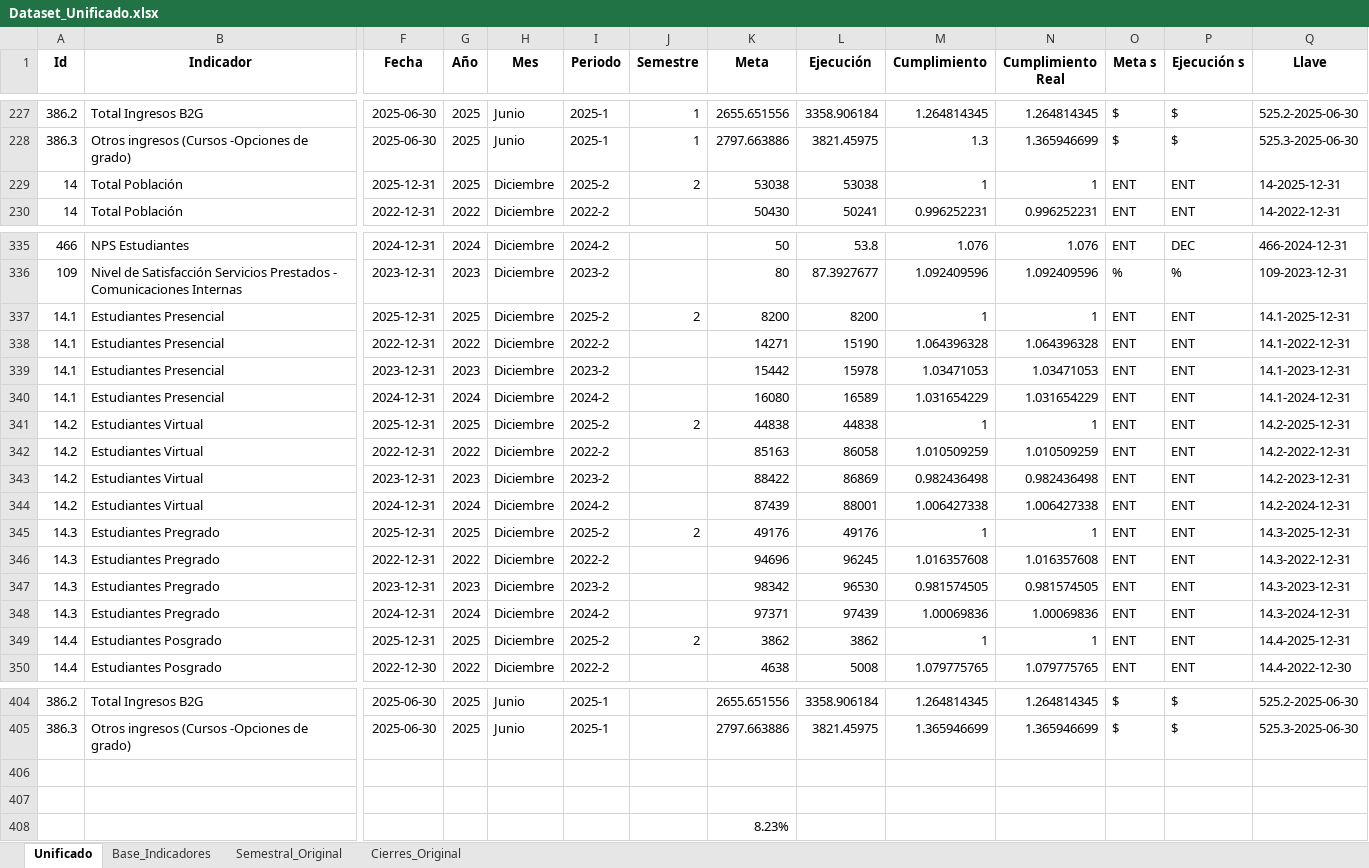
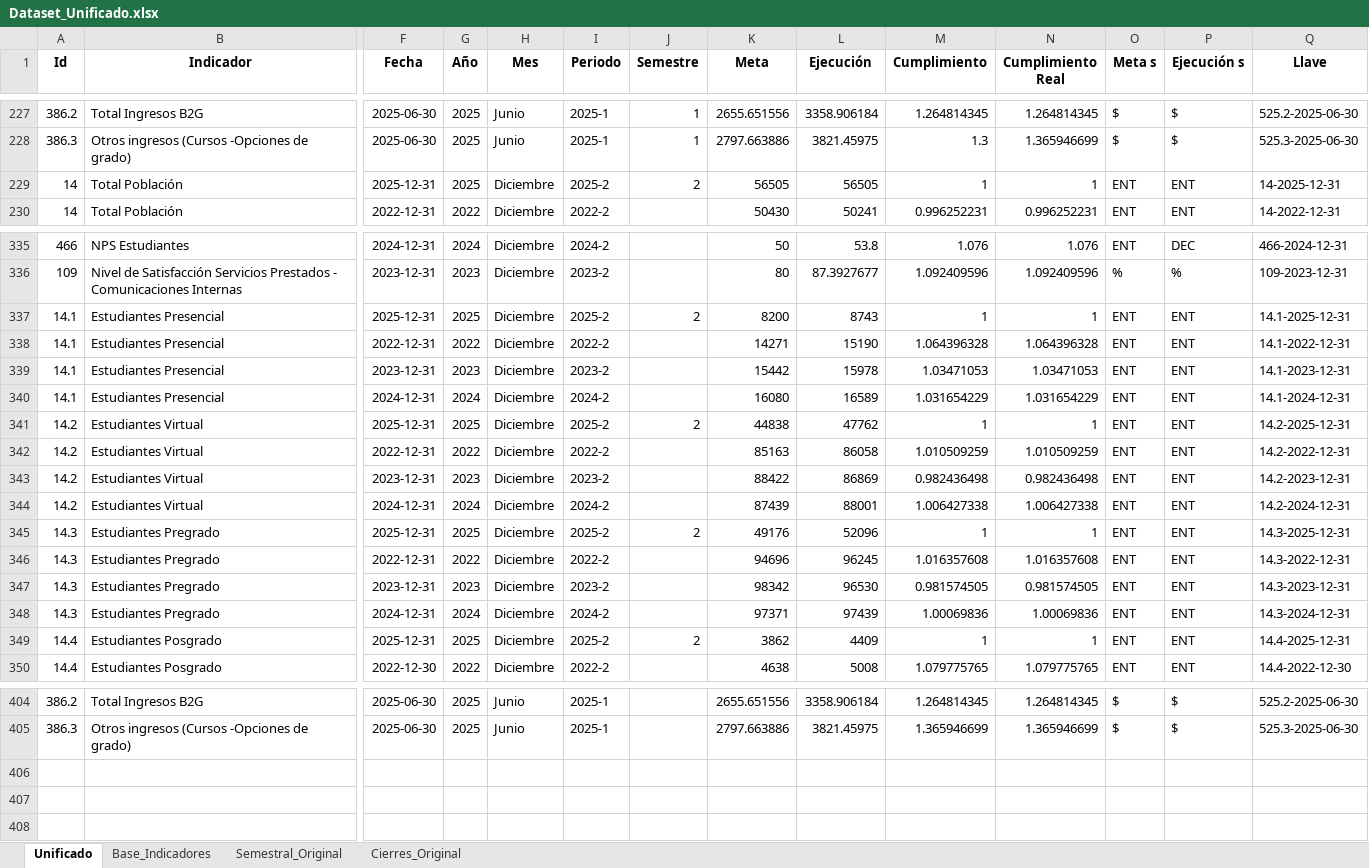
Before and after one commit to Ximena5745/Modelo_Prospectivo, an Excel workbook: Data/Dataset_Unificado.xlsx, sheet Unificado, drawn as a sheet; only a part is shown, gaps mark what is left out; values as stored, in another font and other column widths than the file's, no borders; rows hold the shown columns only; the diff names each change by its address in the sheet, - before the commit and + after, or states it on an @@ line.

```diff
--- a/Data/Dataset_Unificado.xlsx (sheet Unificado)
+++ b/Data/Dataset_Unificado.xlsx (sheet Unificado)
-K229 (Meta): 53038
+K229 (Meta): 56505
-L229 (Ejecución): 53038
+L229 (Ejecución): 56505
-L337 (Ejecución): 8200
+L337 (Ejecución): 8743
-L341 (Ejecución): 44838
+L341 (Ejecución): 47762
-L345 (Ejecución): 49176
+L345 (Ejecución): 52096
-L349 (Ejecución): 3862
+L349 (Ejecución): 4409
-row 406: (empty)
-row 407: (empty)
-row 408:  |  |  |  |  |  |  | 8.23%
```
Also changed, not shown: Data/Proyecciones_Multimodelo.xlsx, 1 other file.
